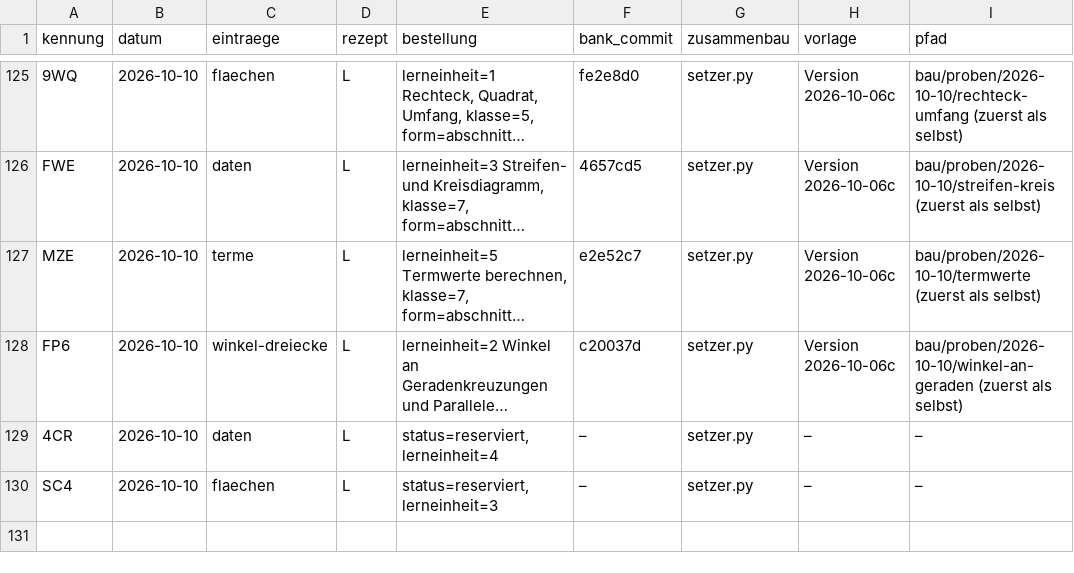
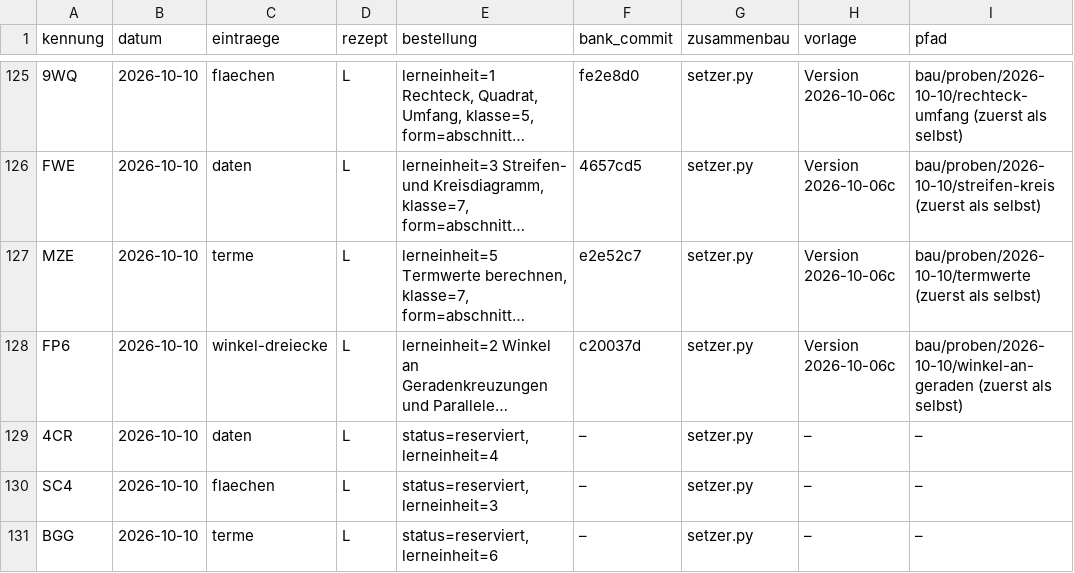
Before and after one commit to hz-0801/aufgabenbank, a CSV file: bau/register.csv, drawn as a sheet; only a part is shown, gaps mark what is left out; long unchanged cells end in …; the diff names each change by its address in the sheet, - before the commit and + after, or states it on an @@ line.

```diff
--- a/bau/register.csv
+++ b/bau/register.csv
+row 131: BGG | 2026-10-10 | terme | L | status=reserviert, lerneinheit=6 | – | setzer.py | – | –
```
